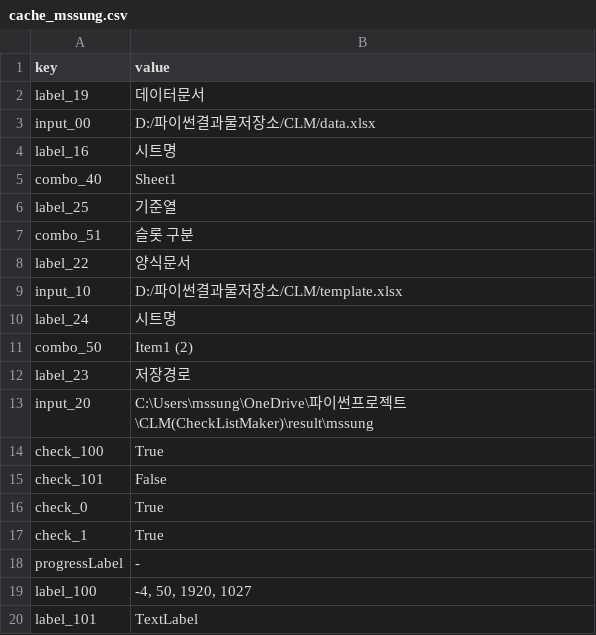
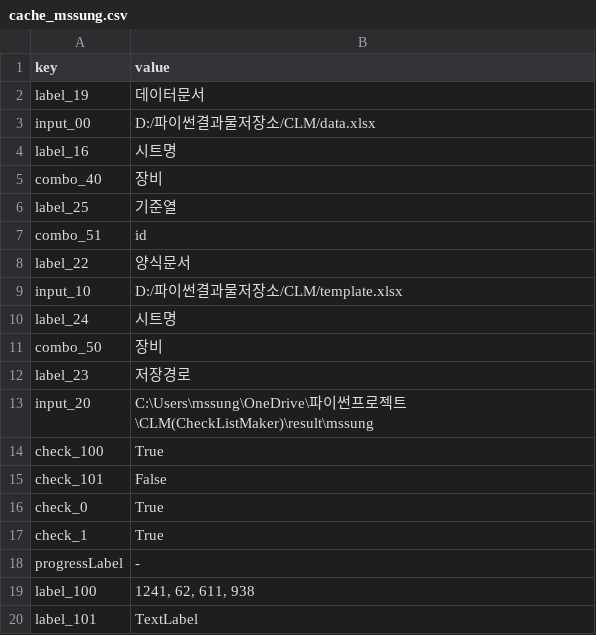
Before and after one commit to SungMinseok/CLM-CheckListMaker-_2024, a CSV file: cache/cache_mssung.csv, drawn as a sheet; the diff names each change by its address in the sheet, - before the commit and + after, or states it on an @@ line.

```diff
--- a/cache/cache_mssung.csv
+++ b/cache/cache_mssung.csv
-B5 (value): Sheet1
+B5 (value): 장비
-B7 (value): 슬롯 구분
+B7 (value): id
-B11 (value): Item1 (2)
+B11 (value): 장비
-B19 (value): -4, 50, 1920, 1027
+B19 (value): 1241, 62, 611, 938
```
Also changed, not shown: 9 other files.
